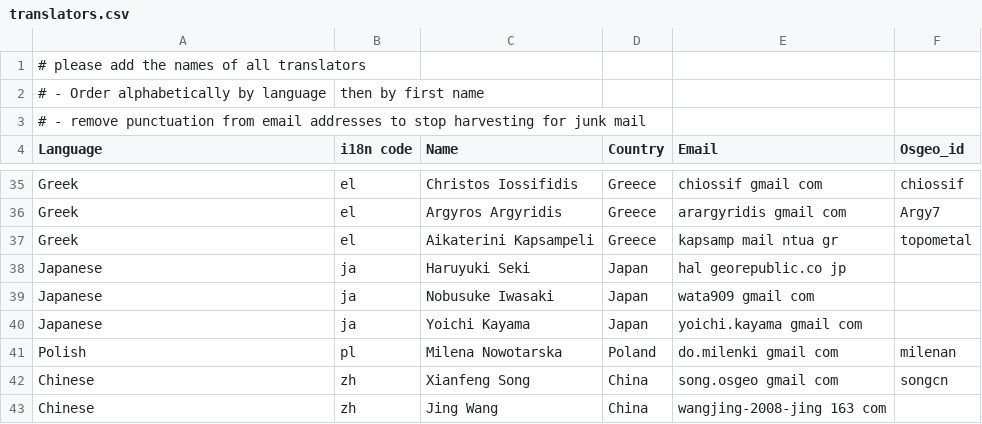
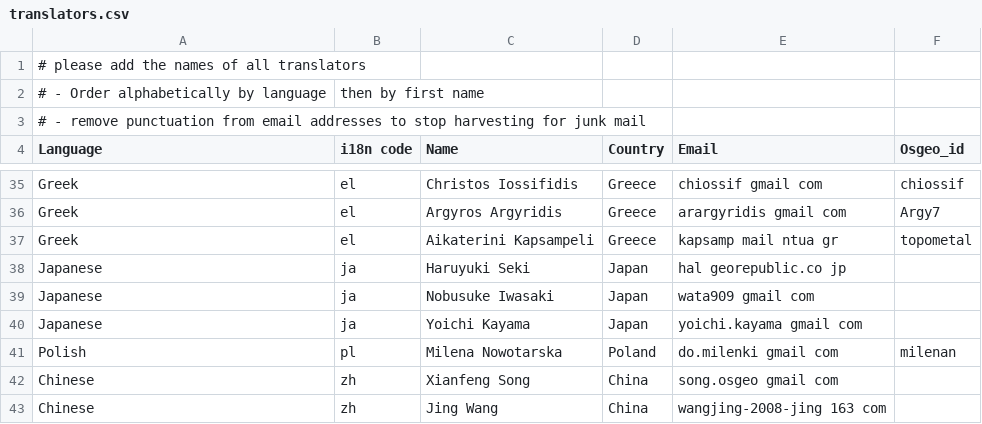
Before and after one commit to bermud/OSGeoLive-svn, a CSV file: doc/translators.csv, drawn as a sheet; only a part is shown, gaps mark what is left out.

Commit message:
git-svn-id: http://svn.osgeo.org/osgeo/livedvd/gisvm/trunk@7750 7da46fd8-bd2a-0410-a152-cf9810cf5b10

```diff
--- a/doc/translators.csv
+++ b/doc/translators.csv
@@ -41,3 +41,3 @@ Japanese,ja,Yoichi Kayama,Japan,yoichi.kayama gmail com,
 Polish,pl,Milena Nowotarska,Poland,do.milenki gmail com,milenan
-Chinese,zh,Xianfeng Song,China,song.osgeo gmail com,songcn
+Chinese,zh,Xianfeng Song,China,song.osgeo gmail com,
 Chinese,zh,Jing Wang,China,wangjing-2008-jing 163 com,
```
